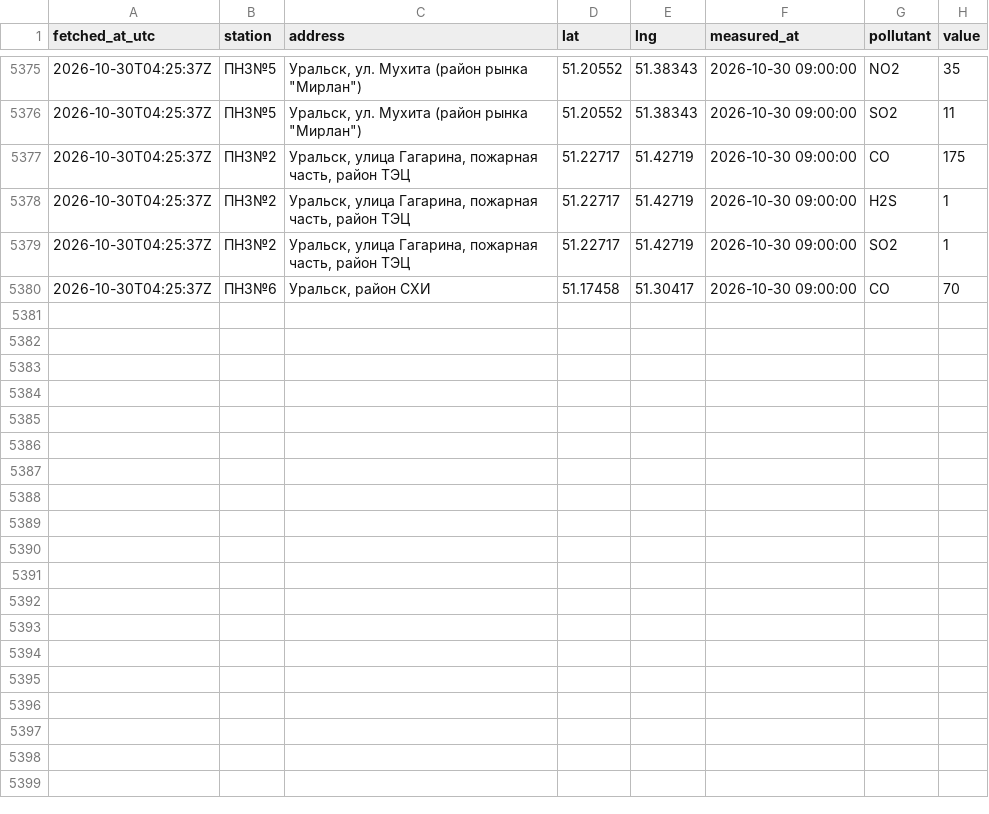
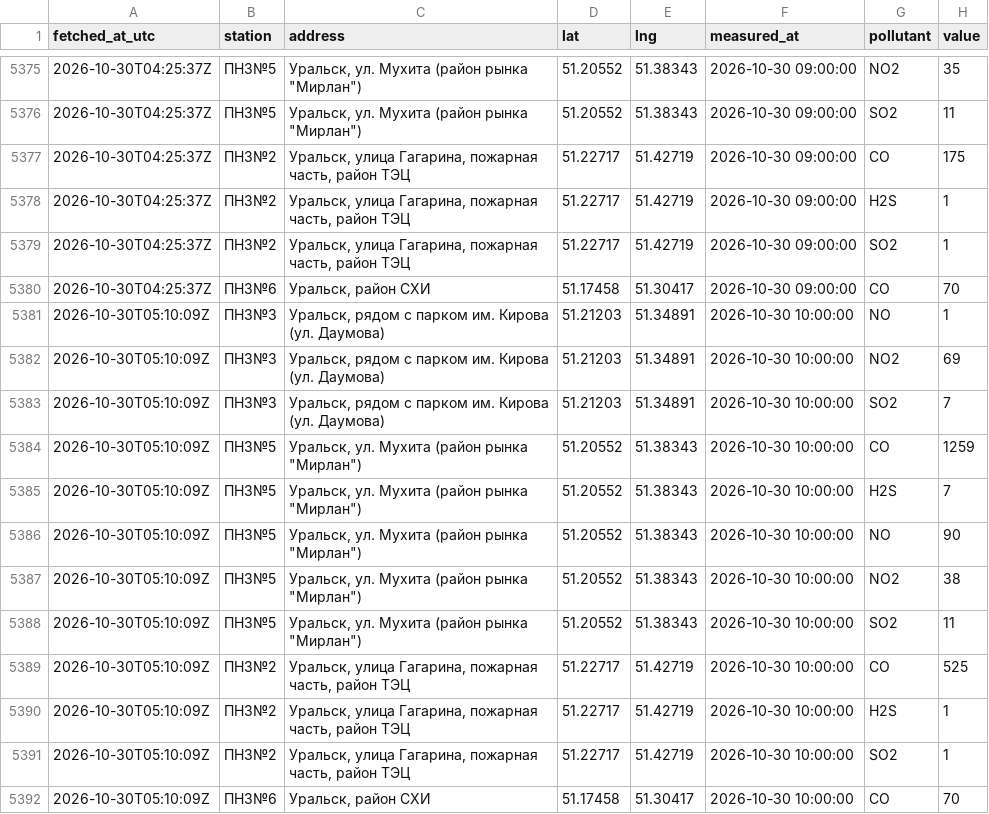
Before and after one commit to SanDav2011/atyrau-air, a CSV file: data/oral/stations.csv, drawn as a sheet; only a part is shown, gaps mark what is left out.

```diff
--- a/data/oral/stations.csv
+++ b/data/oral/stations.csv
@@ -5380 +5380,13 @@
 2026-10-30T04:25:37Z,ПНЗ№6,"Уральск, район СХИ",51.17458,51.30417,2026-10-30 09:00:00,CO,70
+2026-10-30T05:10:09Z,ПНЗ№3,"Уральск, рядом с парком им. Кирова (ул. Даумова)",51.21203,51.34891,2026-10-30 10:00:00,NO,1
+2026-10-30T05:10:09Z,ПНЗ№3,"Уральск, рядом с парком им. Кирова (ул. Даумова)",51.21203,51.34891,2026-10-30 10:00:00,NO2,69
+2026-10-30T05:10:09Z,ПНЗ№3,"Уральск, рядом с парком им. Кирова (ул. Даумова)",51.21203,51.34891,2026-10-30 10:00:00,SO2,7
+2026-10-30T05:10:09Z,ПНЗ№5,"Уральск, ул. Мухита (район рынка ""Мирлан"")",51.20552,51.38343,2026-10-30 10:00:00,CO,1259
+2026-10-30T05:10:09Z,ПНЗ№5,"Уральск, ул. Мухита (район рынка ""Мирлан"")",51.20552,51.38343,2026-10-30 10:00:00,H2S,7
+2026-10-30T05:10:09Z,ПНЗ№5,"Уральск, ул. Мухита (район рынка ""Мирлан"")",51.20552,51.38343,2026-10-30 10:00:00,NO,90
+2026-10-30T05:10:09Z,ПНЗ№5,"Уральск, ул. Мухита (район рынка ""Мирлан"")",51.20552,51.38343,2026-10-30 10:00:00,NO2,38
+2026-10-30T05:10:09Z,ПНЗ№5,"Уральск, ул. Мухита (район рынка ""Мирлан"")",51.20552,51.38343,2026-10-30 10:00:00,SO2,11
+2026-10-30T05:10:09Z,ПНЗ№2,"Уральск, улица Гагарина, пожарная часть, район ТЭЦ",51.22717,51.42719,2026-10-30 10:00:00,CO,525
+2026-10-30T05:10:09Z,ПНЗ№2,"Уральск, улица Гагарина, пожарная часть, район ТЭЦ",51.22717,51.42719,2026-10-30 10:00:00,H2S,1
+2026-10-30T05:10:09Z,ПНЗ№2,"Уральск, улица Гагарина, пожарная часть, район ТЭЦ",51.22717,51.42719,2026-10-30 10:00:00,SO2,1
+2026-10-30T05:10:09Z,ПНЗ№6,"Уральск, район СХИ",51.17458,51.30417,2026-10-30 10:00:00,CO,70
```
Also changed, not shown: data/aktobe/stations.csv, data/karaganda/stations.csv, 38 other files.
